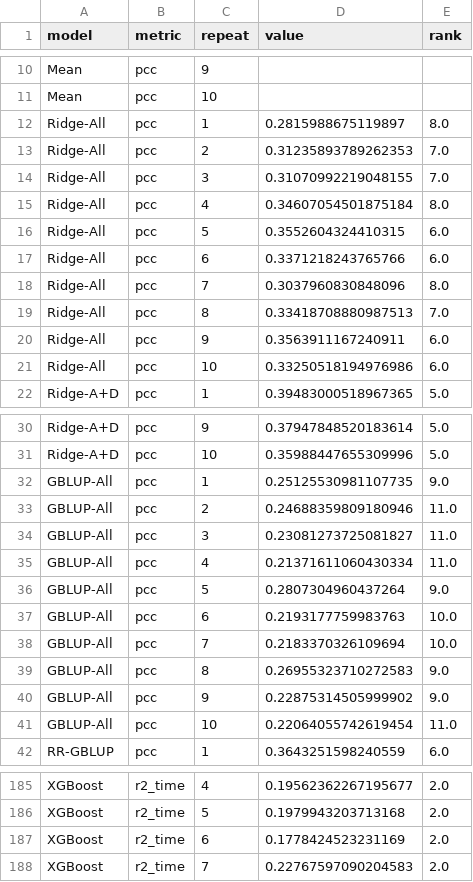
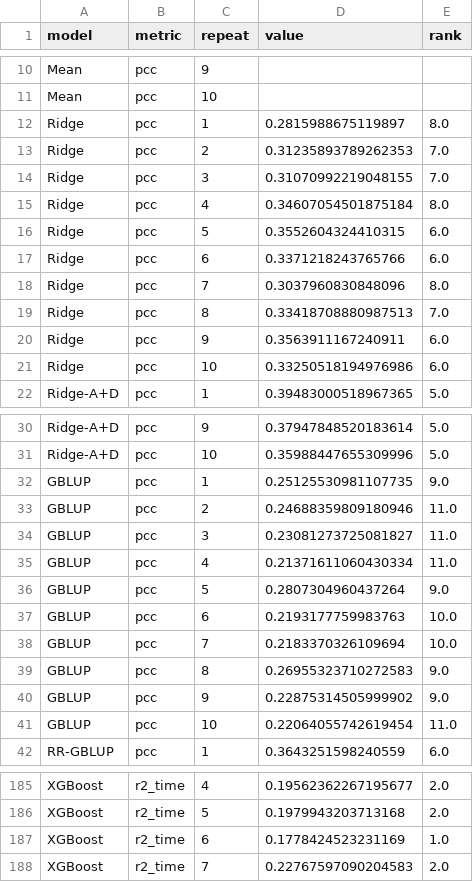
Before and after one commit to gaozhihong73/paper, a CSV file: 03_代码/dynags-thesis-figures/data/figure_5_7_repeat_rank_heatmap_ranks.csv, drawn as a sheet; only a part is shown, gaps mark what is left out; the diff covers the shown part only.

```diff
--- a/03_代码/dynags-thesis-figures/data/figure_5_7_repeat_rank_heatmap_ranks.csv
+++ b/03_代码/dynags-thesis-figures/data/figure_5_7_repeat_rank_heatmap_ranks.csv
@@ -11,12 +11,12 @@ Mean,pcc,9,,
 Mean,pcc,10,,
-Ridge-All,pcc,1,0.2815988675119897,8.0
-Ridge-All,pcc,2,0.31235893789262353,7.0
-Ridge-All,pcc,3,0.31070992219048155,7.0
-Ridge-All,pcc,4,0.34607054501875184,8.0
-Ridge-All,pcc,5,0.3552604324410315,6.0
-Ridge-All,pcc,6,0.3371218243765766,6.0
-Ridge-All,pcc,7,0.3037960830848096,8.0
-Ridge-All,pcc,8,0.33418708880987513,7.0
-Ridge-All,pcc,9,0.3563911167240911,6.0
-Ridge-All,pcc,10,0.33250518194976986,6.0
+Ridge,pcc,1,0.2815988675119897,8.0
+Ridge,pcc,2,0.31235893789262353,7.0
+Ridge,pcc,3,0.31070992219048155,7.0
+Ridge,pcc,4,0.34607054501875184,8.0
+Ridge,pcc,5,0.3552604324410315,6.0
+Ridge,pcc,6,0.3371218243765766,6.0
+Ridge,pcc,7,0.3037960830848096,8.0
+Ridge,pcc,8,0.33418708880987513,7.0
+Ridge,pcc,9,0.3563911167240911,6.0
+Ridge,pcc,10,0.33250518194976986,6.0
 Ridge-A+D,pcc,1,0.39483000518967365,5.0
@@ -31,12 +31,12 @@ Ridge-A+D,pcc,9,0.37947848520183614,5.0
 Ridge-A+D,pcc,10,0.35988447655309996,5.0
-GBLUP-All,pcc,1,0.25125530981107735,9.0
-GBLUP-All,pcc,2,0.24688359809180946,11.0
-GBLUP-All,pcc,3,0.23081273725081827,11.0
-GBLUP-All,pcc,4,0.21371611060430334,11.0
-GBLUP-All,pcc,5,0.2807304960437264,9.0
-GBLUP-All,pcc,6,0.2193177759983763,10.0
-GBLUP-All,pcc,7,0.2183370326109694,10.0
-GBLUP-All,pcc,8,0.26955323710272583,9.0
-GBLUP-All,pcc,9,0.22875314505999902,9.0
-GBLUP-All,pcc,10,0.22064055742619454,11.0
+GBLUP,pcc,1,0.25125530981107735,9.0
+GBLUP,pcc,2,0.24688359809180946,11.0
+GBLUP,pcc,3,0.23081273725081827,11.0
+GBLUP,pcc,4,0.21371611060430334,11.0
+GBLUP,pcc,5,0.2807304960437264,9.0
+GBLUP,pcc,6,0.2193177759983763,10.0
+GBLUP,pcc,7,0.2183370326109694,10.0
+GBLUP,pcc,8,0.26955323710272583,9.0
+GBLUP,pcc,9,0.22875314505999902,9.0
+GBLUP,pcc,10,0.22064055742619454,11.0
 RR-GBLUP,pcc,1,0.3643251598240559,6.0
@@ -186,3 +186,3 @@ XGBoost,r2_time,4,0.19562362267195677,2.0
 XGBoost,r2_time,5,0.1979943203713168,2.0
-XGBoost,r2_time,6,0.1778424523231169,2.0
+XGBoost,r2_time,6,0.1778424523231169,1.0
 XGBoost,r2_time,7,0.22767597090204583,2.0
```
Also changed, not shown: 70 edited cells elsewhere in this file, 03_代码/dynags-thesis-figures/data/figure_5_11_real_trait_performance_pairs.csv, 03_代码/dynags-thesis-figures/data/figure_5_11_real_trait_performance_runs.csv, 48 other files.
